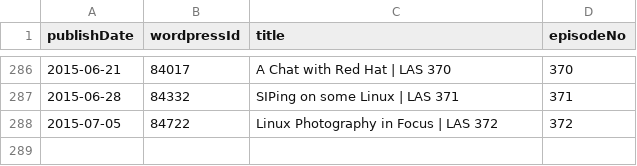
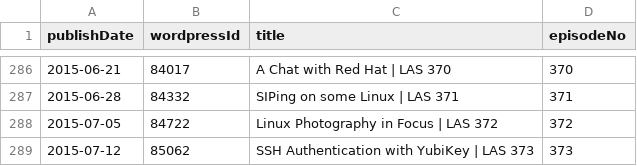
Before and after one commit to Cj-Malone/jb_data, a CSV file: shows/las.csv, drawn as a sheet; only a part is shown, gaps mark what is left out; the diff names each change by its address in the sheet, - before the commit and + after, or states it on an @@ line.

Commit message:
las373

```diff
--- a/shows/las.csv
+++ b/shows/las.csv
+row 289: 2015-07-12 | 85062 | SSH Authentication with YubiKey | LAS 373 | 373
```
